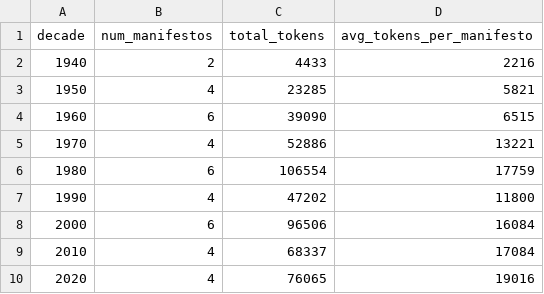
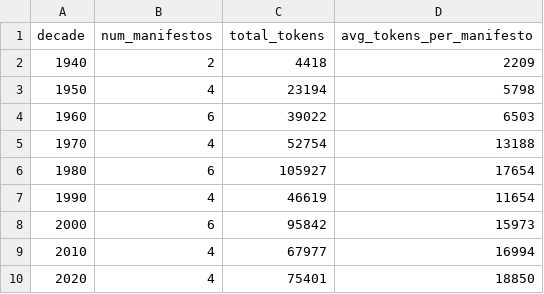
Before and after one commit to cristian-victoria/ideological_drift_maps, a CSV file: decade_summary.csv, drawn as a sheet.

```diff
--- a/decade_summary.csv
+++ b/decade_summary.csv
@@ -1,10 +1,10 @@
 decade,num_manifestos,total_tokens,avg_tokens_per_manifesto
-1940,2,4433,2216
-1950,4,23285,5821
-1960,6,39090,6515
-1970,4,52886,13221
-1980,6,106554,17759
-1990,4,47202,11800
-2000,6,96506,16084
-2010,4,68337,17084
-2020,4,76065,19016
+1940,2,4418,2209
+1950,4,23194,5798
+1960,6,39022,6503
+1970,4,52754,13188
+1980,6,105927,17654
+1990,4,46619,11654
+2000,6,95842,15973
+2010,4,67977,16994
+2020,4,75401,18850
```
Also changed, not shown: decade_1940.csv, discovered_topics.csv, 16 other files.
